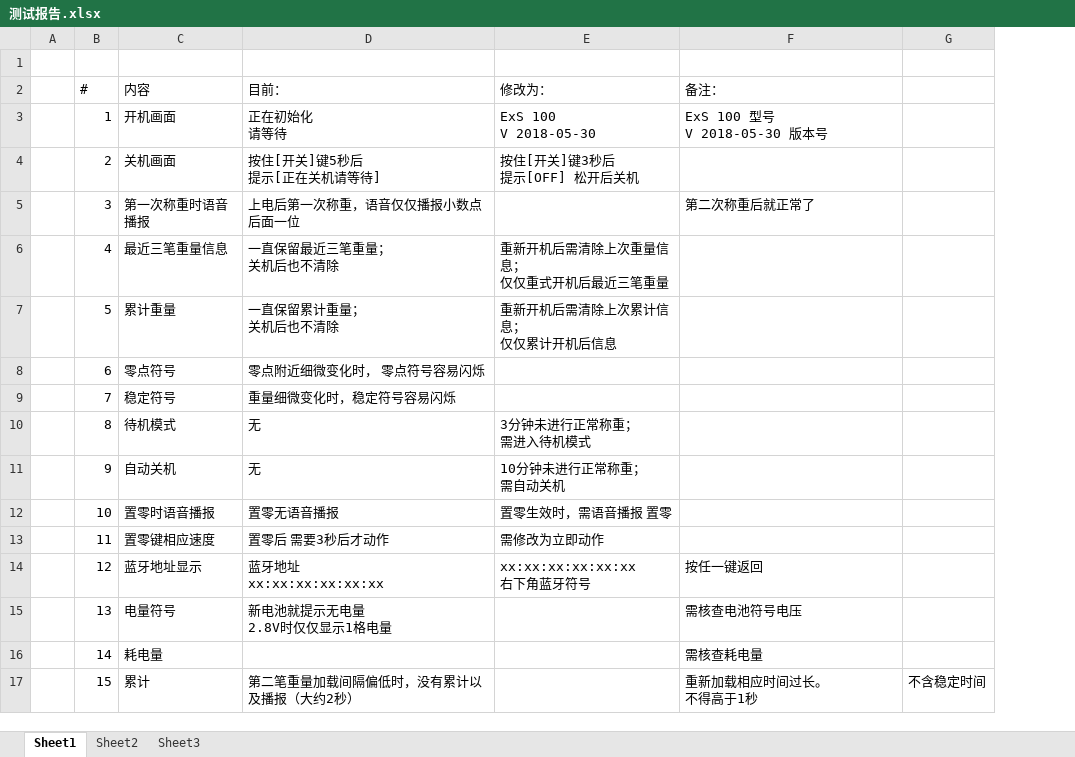
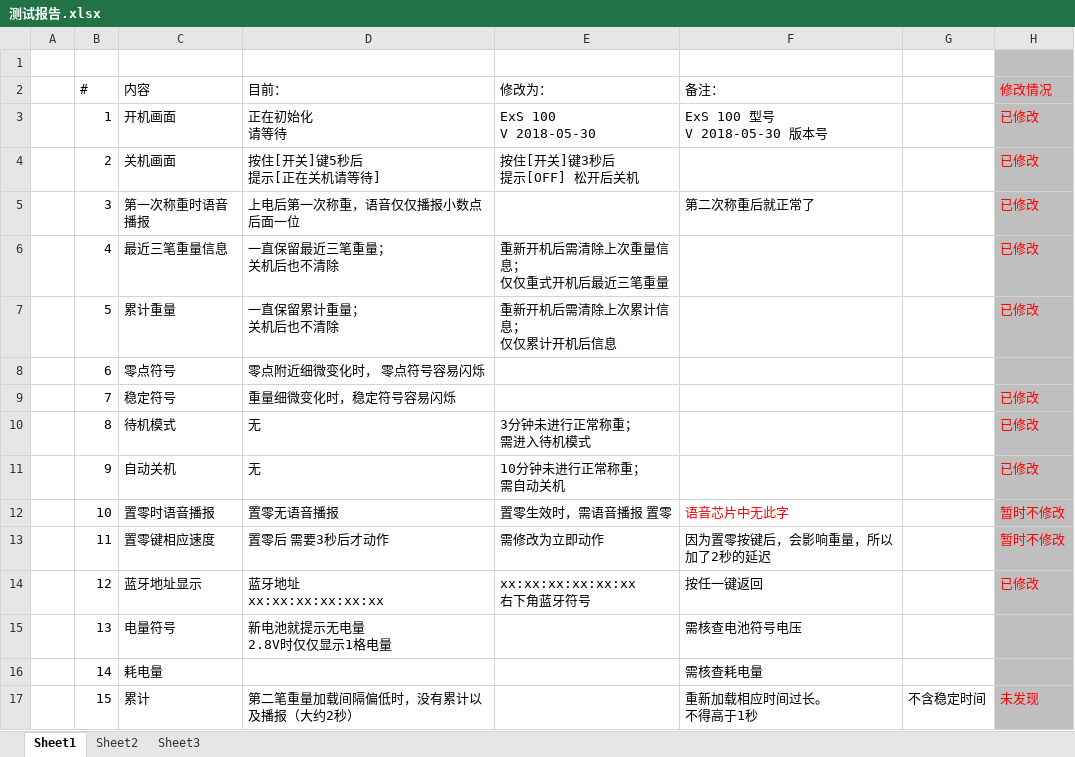
Before and after one commit to byteman/da14585, an Excel workbook: 测试报告.xlsx, sheet Sheet1, drawn as a sheet; only a part is shown; values as stored, in another font and other column widths than the file's, no borders; charts and pictures not drawn; the diff names each change by its address in the sheet, - before the commit and + after, or states it on an @@ line.

```diff
--- a/测试报告.xlsx (sheet Sheet1)
+++ b/测试报告.xlsx (sheet Sheet1)
+column H (修改情况), rows 3-17: 已修改 | 已修改 | 已修改 | 已修改 | 已修改 |  | 已修改 | 已修改 | 已修改 | 暂时不修改 | 暂时不修改 | 已修改 |  |  | 未发现
-F12 (备注：): (empty)
+F12 (备注：): 语音芯片中无此字
-F13 (备注：): (empty)
+F13 (备注：): 因为置零按键后，会影响重量，所以加了2秒的延迟
```
Also changed, not shown: charts or pictures, 25 other files.
